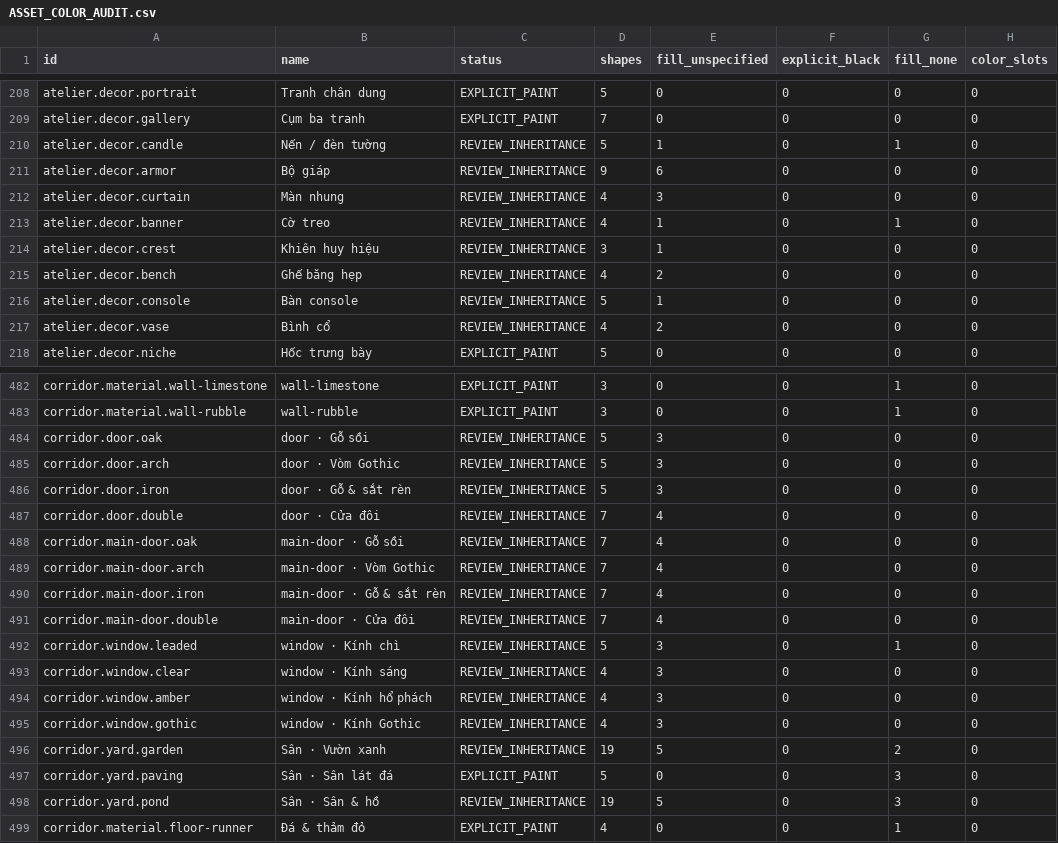
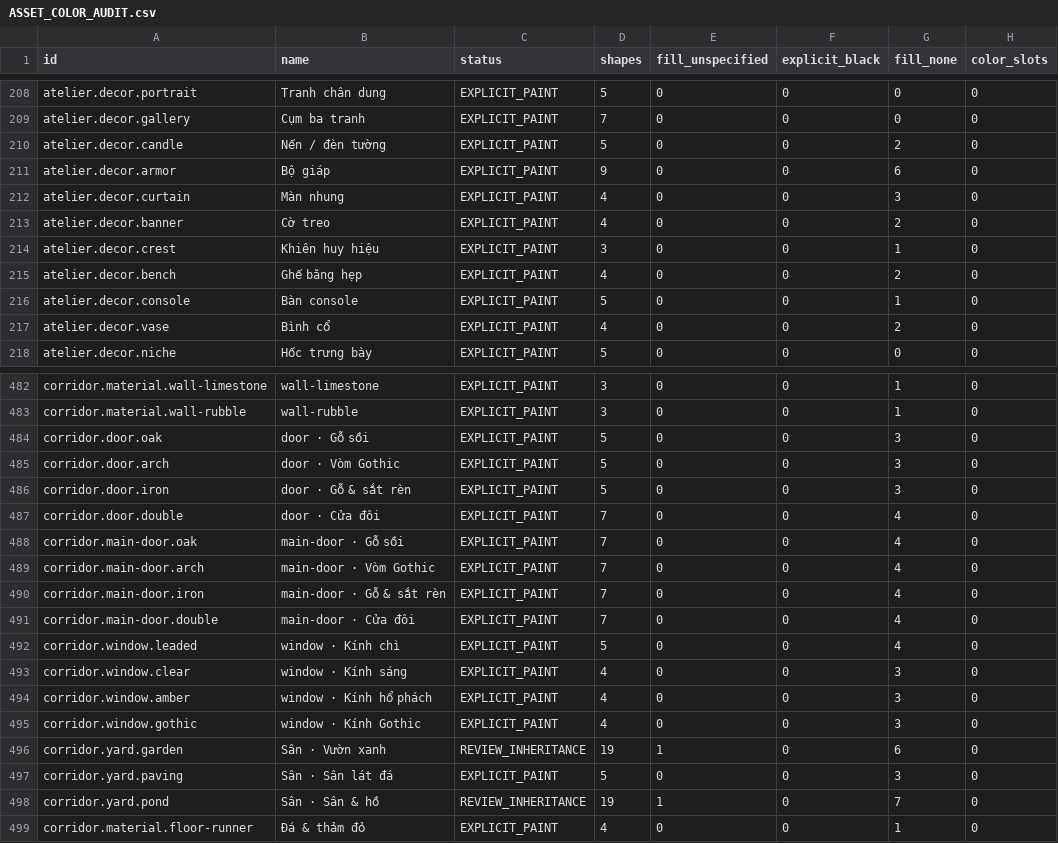
Before and after one commit to Ngoc1804/wzw-hogwarts-map-2, a CSV file: docs/ASSET_COLOR_AUDIT.csv, drawn as a sheet; only a part is shown, gaps mark what is left out; the diff covers the shown part only.

```diff
--- a/docs/ASSET_COLOR_AUDIT.csv
+++ b/docs/ASSET_COLOR_AUDIT.csv
@@ -209,10 +209,10 @@ atelier.decor.portrait,Tranh chân dung,EXPLICIT_PAINT,5,0,0,0,0
 atelier.decor.gallery,Cụm ba tranh,EXPLICIT_PAINT,7,0,0,0,0
-atelier.decor.candle,Nến / đèn tường,REVIEW_INHERITANCE,5,1,0,1,0
-atelier.decor.armor,Bộ giáp,REVIEW_INHERITANCE,9,6,0,0,0
-atelier.decor.curtain,Màn nhung,REVIEW_INHERITANCE,4,3,0,0,0
-atelier.decor.banner,Cờ treo,REVIEW_INHERITANCE,4,1,0,1,0
-atelier.decor.crest,Khiên huy hiệu,REVIEW_INHERITANCE,3,1,0,0,0
-atelier.decor.bench,Ghế băng hẹp,REVIEW_INHERITANCE,4,2,0,0,0
-atelier.decor.console,Bàn console,REVIEW_INHERITANCE,5,1,0,0,0
-atelier.decor.vase,Bình cổ,REVIEW_INHERITANCE,4,2,0,0,0
+atelier.decor.candle,Nến / đèn tường,EXPLICIT_PAINT,5,0,0,2,0
+atelier.decor.armor,Bộ giáp,EXPLICIT_PAINT,9,0,0,6,0
+atelier.decor.curtain,Màn nhung,EXPLICIT_PAINT,4,0,0,3,0
+atelier.decor.banner,Cờ treo,EXPLICIT_PAINT,4,0,0,2,0
+atelier.decor.crest,Khiên huy hiệu,EXPLICIT_PAINT,3,0,0,1,0
+atelier.decor.bench,Ghế băng hẹp,EXPLICIT_PAINT,4,0,0,2,0
+atelier.decor.console,Bàn console,EXPLICIT_PAINT,5,0,0,1,0
+atelier.decor.vase,Bình cổ,EXPLICIT_PAINT,4,0,0,2,0
 atelier.decor.niche,Hốc trưng bày,EXPLICIT_PAINT,5,0,0,0,0
@@ -483,17 +483,17 @@ corridor.material.wall-limestone,wall-limestone,EXPLICIT_PAINT,3,0,0,1,0
 corridor.material.wall-rubble,wall-rubble,EXPLICIT_PAINT,3,0,0,1,0
-corridor.door.oak,door · Gỗ sồi,REVIEW_INHERITANCE,5,3,0,0,0
-corridor.door.arch,door · Vòm Gothic,REVIEW_INHERITANCE,5,3,0,0,0
-corridor.door.iron,door · Gỗ & sắt rèn,REVIEW_INHERITANCE,5,3,0,0,0
-corridor.door.double,door · Cửa đôi,REVIEW_INHERITANCE,7,4,0,0,0
-corridor.main-door.oak,main-door · Gỗ sồi,REVIEW_INHERITANCE,7,4,0,0,0
-corridor.main-door.arch,main-door · Vòm Gothic,REVIEW_INHERITANCE,7,4,0,0,0
-corridor.main-door.iron,main-door · Gỗ & sắt rèn,REVIEW_INHERITANCE,7,4,0,0,0
-corridor.main-door.double,main-door · Cửa đôi,REVIEW_INHERITANCE,7,4,0,0,0
-corridor.window.leaded,window · Kính chì,REVIEW_INHERITANCE,5,3,0,1,0
-corridor.window.clear,window · Kính sáng,REVIEW_INHERITANCE,4,3,0,0,0
-corridor.window.amber,window · Kính hổ phách,REVIEW_INHERITANCE,4,3,0,0,0
-corridor.window.gothic,window · Kính Gothic,REVIEW_INHERITANCE,4,3,0,0,0
-corridor.yard.garden,Sân · Vườn xanh,REVIEW_INHERITANCE,19,5,0,2,0
+corridor.door.oak,door · Gỗ sồi,EXPLICIT_PAINT,5,0,0,3,0
+corridor.door.arch,door · Vòm Gothic,EXPLICIT_PAINT,5,0,0,3,0
+corridor.door.iron,door · Gỗ & sắt rèn,EXPLICIT_PAINT,5,0,0,3,0
+corridor.door.double,door · Cửa đôi,EXPLICIT_PAINT,7,0,0,4,0
+corridor.main-door.oak,main-door · Gỗ sồi,EXPLICIT_PAINT,7,0,0,4,0
+corridor.main-door.arch,main-door · Vòm Gothic,EXPLICIT_PAINT,7,0,0,4,0
+corridor.main-door.iron,main-door · Gỗ & sắt rèn,EXPLICIT_PAINT,7,0,0,4,0
+corridor.main-door.double,main-door · Cửa đôi,EXPLICIT_PAINT,7,0,0,4,0
+corridor.window.leaded,window · Kính chì,EXPLICIT_PAINT,5,0,0,4,0
+corridor.window.clear,window · Kính sáng,EXPLICIT_PAINT,4,0,0,3,0
+corridor.window.amber,window · Kính hổ phách,EXPLICIT_PAINT,4,0,0,3,0
+corridor.window.gothic,window · Kính Gothic,EXPLICIT_PAINT,4,0,0,3,0
+corridor.yard.garden,Sân · Vườn xanh,REVIEW_INHERITANCE,19,1,0,6,0
 corridor.yard.paving,Sân · Sân lát đá,EXPLICIT_PAINT,5,0,0,3,0
-corridor.yard.pond,Sân · Sân & hồ,REVIEW_INHERITANCE,19,5,0,3,0
+corridor.yard.pond,Sân · Sân & hồ,REVIEW_INHERITANCE,19,1,0,7,0
 corridor.material.floor-runner,Đá & thảm đỏ,EXPLICIT_PAINT,4,0,0,1,0
```
Also changed, not shown: 87 edited cells elsewhere in this file, 14 other files.
